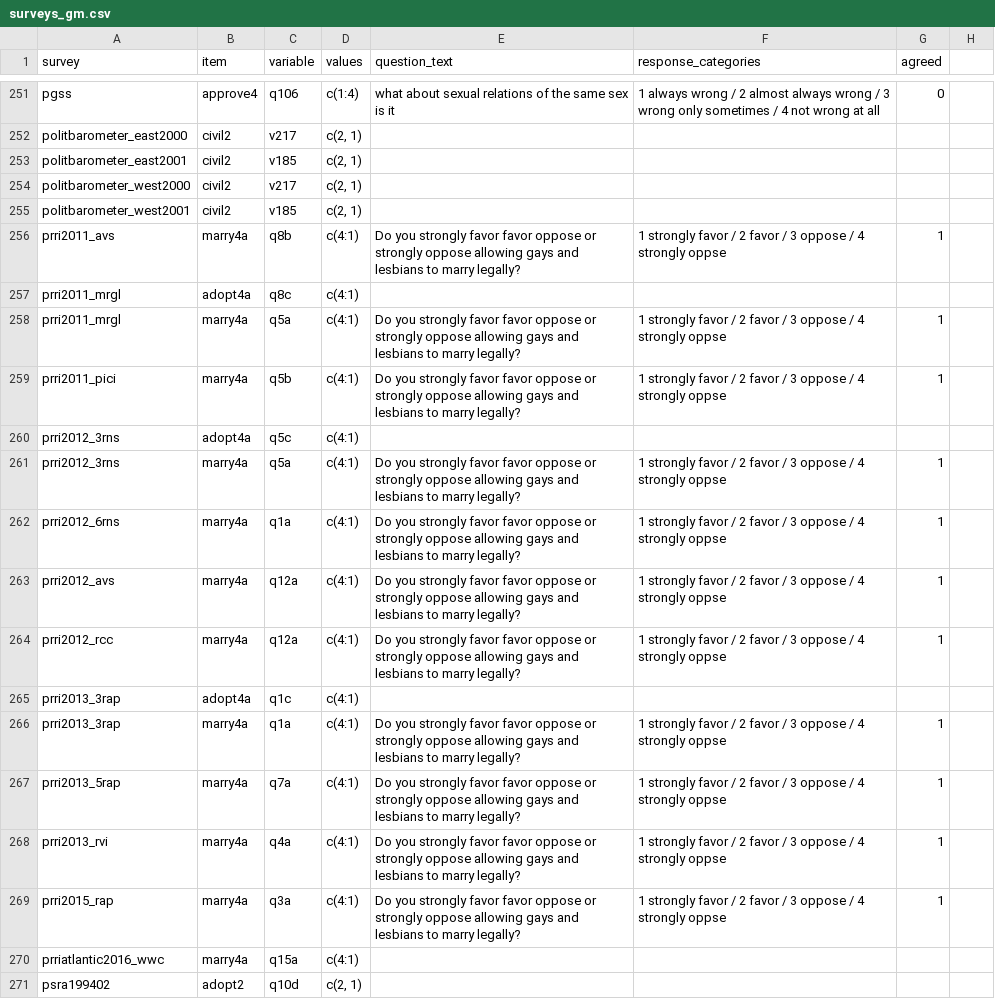
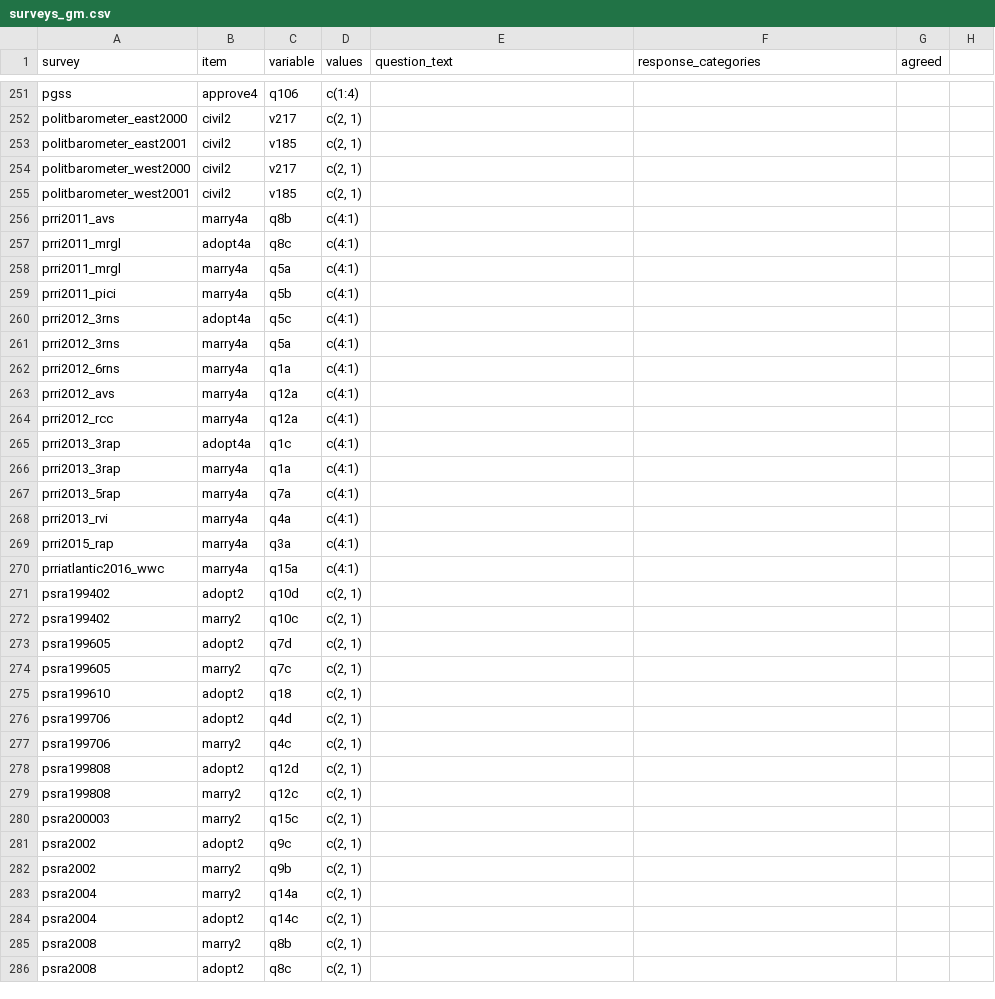
Before and after one commit to fsolt/dcpo_gayrights, a CSV file: data-raw/surveys_gm.csv, drawn as a sheet; only a part is shown, gaps mark what is left out; the shorter side is filled out with more unchanged rows; the diff covers the shown part only; the diff names each change by its address in the sheet, - before the commit and + after, or states it on an @@ line.

```diff
--- a/data-raw/surveys_gm.csv
+++ b/data-raw/surveys_gm.csv
-E251 (question_text): what about sexual relations of the same sex is it
+E251 (question_text): (empty)
-F251 (response_categories): 1 always wrong / 2 almost always wrong / 3 wrong only sometimes / 4 not wrong at all
+F251 (response_categories): (empty)
-G251 (agreed): 0
+G251 (agreed): (empty)
-E256 (question_text): Do you strongly favor favor oppose or strongly oppose allowing gays and lesbians to marry legally?
+E256 (question_text): (empty)
-F256 (response_categories): 1 strongly favor / 2 favor / 3 oppose / 4 strongly oppse
+F256 (response_categories): (empty)
-G256 (agreed): 1
+G256 (agreed): (empty)
-E258:E259 (question_text): Do you strongly favor favor oppose or strongly oppose allowing gays and lesbians to marry legally?
+E258:E259 (question_text): (empty)
-F258:F259 (response_categories): 1 strongly favor / 2 favor / 3 oppose / 4 strongly oppse
+F258:F259 (response_categories): (empty)
-G258:G259 (agreed): 1
+G258:G259 (agreed): (empty)
-E261:E264 (question_text): Do you strongly favor favor oppose or strongly oppose allowing gays and lesbians to marry legally?
+E261:E264 (question_text): (empty)
-F261:F264 (response_categories): 1 strongly favor / 2 favor / 3 oppose / 4 strongly oppse
+F261:F264 (response_categories): (empty)
-G261:G264 (agreed): 1
+G261:G264 (agreed): (empty)
-E266:E269 (question_text): Do you strongly favor favor oppose or strongly oppose allowing gays and lesbians to marry legally?
+E266:E269 (question_text): (empty)
-F266:F269 (response_categories): 1 strongly favor / 2 favor / 3 oppose / 4 strongly oppse
+F266:F269 (response_categories): (empty)
-G266:G269 (agreed): 1
+G266:G269 (agreed): (empty)
```
Also changed, not shown: 49 edited cells elsewhere in this file.
